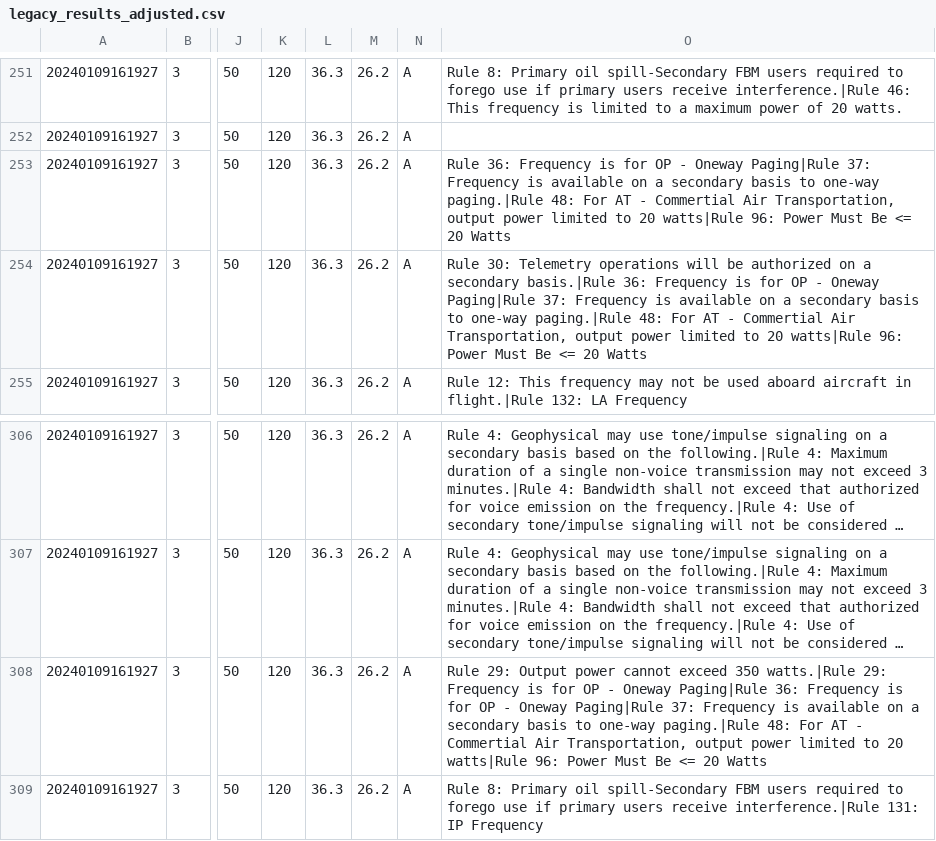
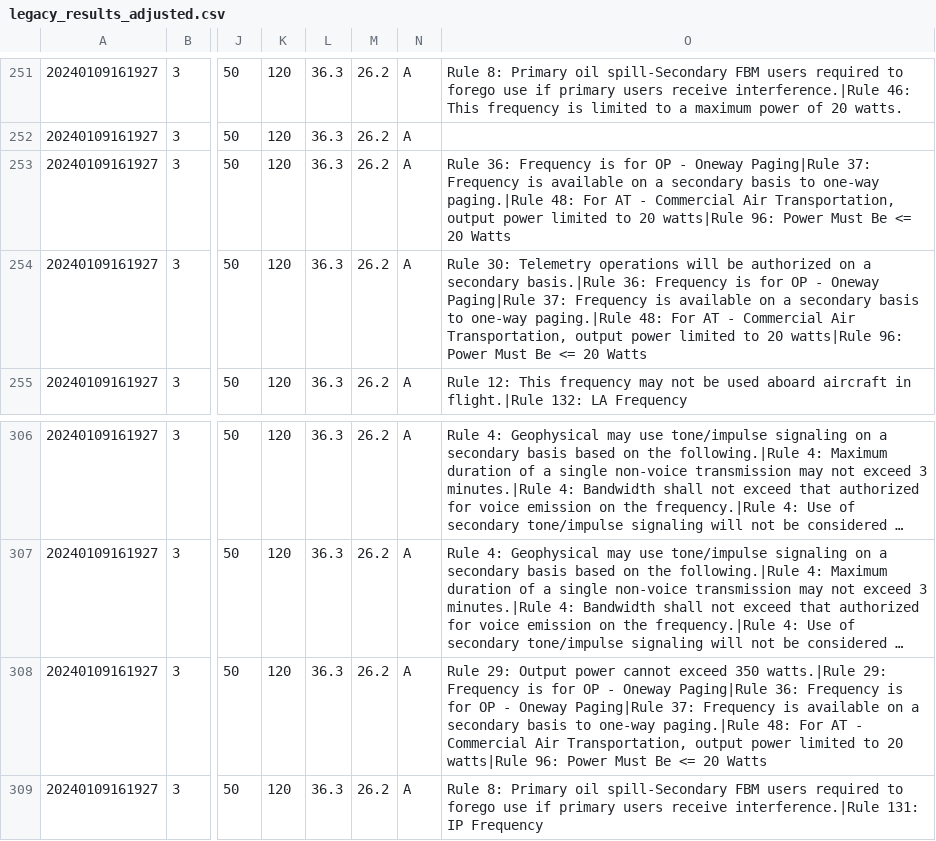
Before and after one commit to enterprisewireless/EWA.Coordination.Services.Tests, a CSV file: test_cases/L6-20240109161927/legacy_results_adjusted.csv, drawn as a sheet; only a part is shown, gaps mark what is left out; long unchanged cells end in …; the diff names each change by its address in the sheet, - before the commit and + after, or states it on an @@ line.

```diff
--- a/test_cases/L6-20240109161927/legacy_results_adjusted.csv
+++ b/test_cases/L6-20240109161927/legacy_results_adjusted.csv
-O253: …AT - Commertial Air Transportation,…
+O253: …AT - Commercial Air Transportation,…
-O254: …AT - Commertial Air Transportation,…
+O254: …AT - Commercial Air Transportation,…
-O308: …AT - Commertial Air Transportation,…
+O308: …AT - Commercial Air Transportation,…
```
Also changed, not shown: test_cases/L1-20240116115213/legacy_results_adjusted.csv, test_cases/L11-20230927140032/legacy_results_adjusted.csv, 1 other file.
